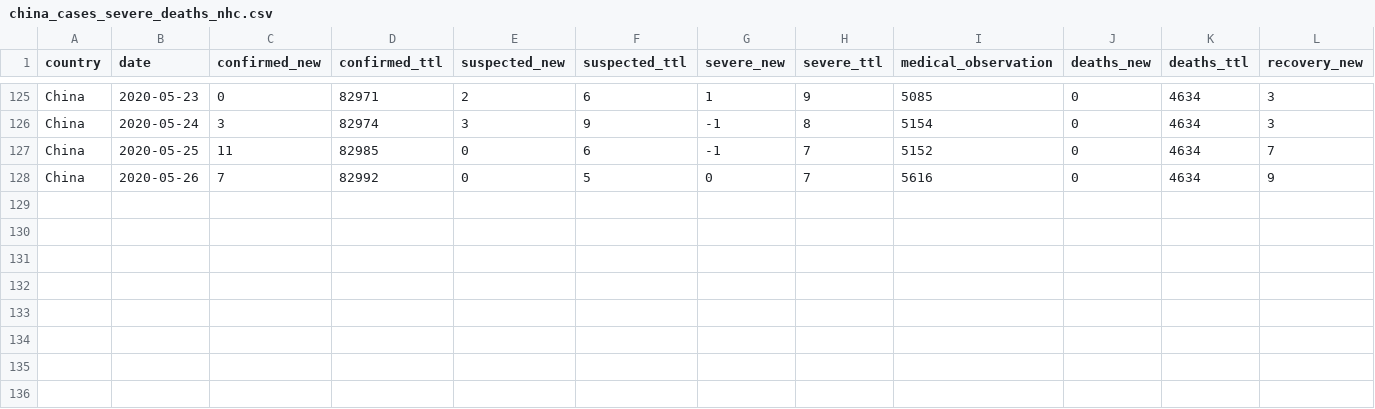
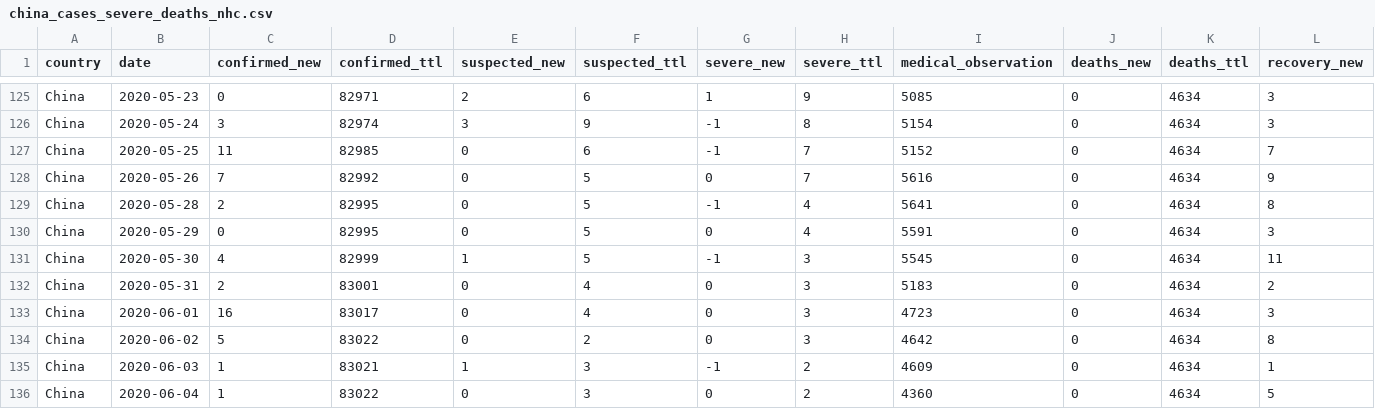
Before and after one commit to jiyingz/COVID19_projections, a CSV file: Data/china_cases_severe_deaths_nhc.csv, drawn as a sheet; only a part is shown, gaps mark what is left out; rows hold the shown columns only; the diff names each change by its address in the sheet, - before the commit and + after, or states it on an @@ line.

Commit message:
update data 6/3/20

```diff
--- a/Data/china_cases_severe_deaths_nhc.csv
+++ b/Data/china_cases_severe_deaths_nhc.csv
+row 129: China | 2020-05-28 | 2 | 82995 | 0 | 5 | -1 | 4 | 5641 | 0 | 4634 | 8
+row 130: China | 2020-05-29 | 0 | 82995 | 0 | 5 | 0 | 4 | 5591 | 0 | 4634 | 3
+row 131: China | 2020-05-30 | 4 | 82999 | 1 | 5 | -1 | 3 | 5545 | 0 | 4634 | 11
+row 132: China | 2020-05-31 | 2 | 83001 | 0 | 4 | 0 | 3 | 5183 | 0 | 4634 | 2
+row 133: China | 2020-06-01 | 16 | 83017 | 0 | 4 | 0 | 3 | 4723 | 0 | 4634 | 3
+row 134: China | 2020-06-02 | 5 | 83022 | 0 | 2 | 0 | 3 | 4642 | 0 | 4634 | 8
+row 135: China | 2020-06-03 | 1 | 83021 | 1 | 3 | -1 | 2 | 4609 | 0 | 4634 | 1
+row 136: China | 2020-06-04 | 1 | 83022 | 0 | 3 | 0 | 2 | 4360 | 0 | 4634 | 5
```
Also changed, not shown: Data/france_cases_deaths_severe_recovered_ministresante.csv, Data/netherlands_hospitalization_statista.csv, 3 other files.
